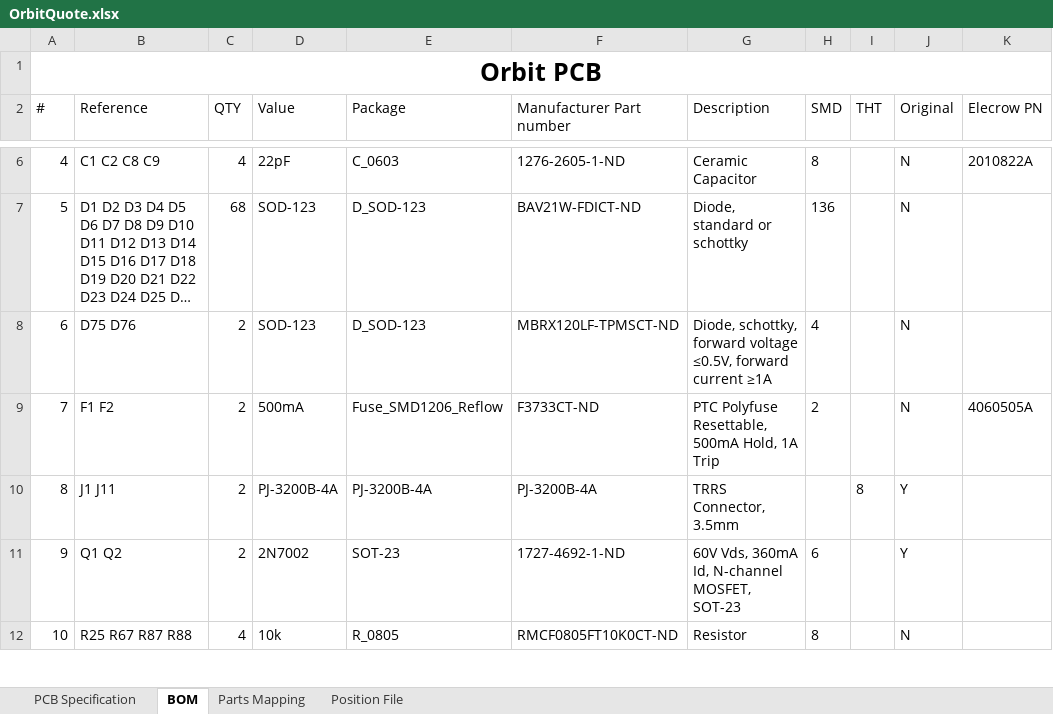
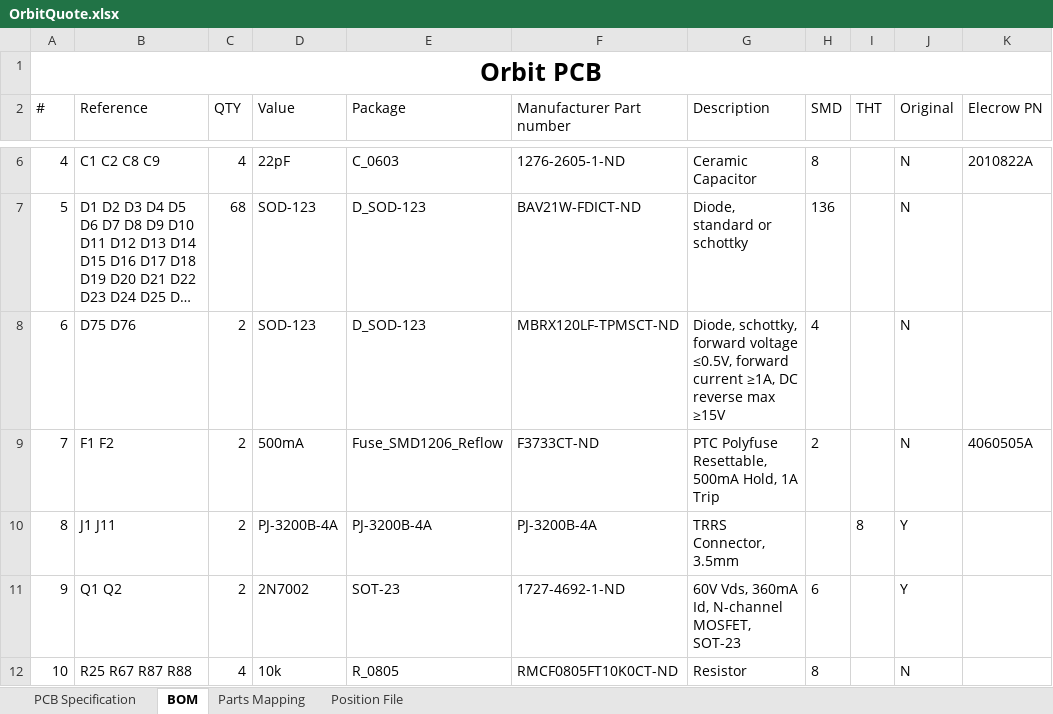
Before and after one commit to spoter368/Orbit, an Excel workbook: Orbit-PCB/Elecrow/OrbitQuote.xlsx, sheet BOM, drawn as a sheet; only a part is shown, gaps mark what is left out; long unchanged cells end in …; values as stored, in another font and other column widths than the file's, no borders; the diff names each change by its address in the sheet, - before the commit and + after, or states it on an @@ line.

Commit message:
Add DC reverse ratings to production spec schottky

```diff
--- a/Orbit-PCB/Elecrow/OrbitQuote.xlsx (sheet BOM)
+++ b/Orbit-PCB/Elecrow/OrbitQuote.xlsx (sheet BOM)
-G8 (Description): …forward current ≥1A
+G8 (Description): …forward current ≥1A, DC reverse max ≥15V
```
